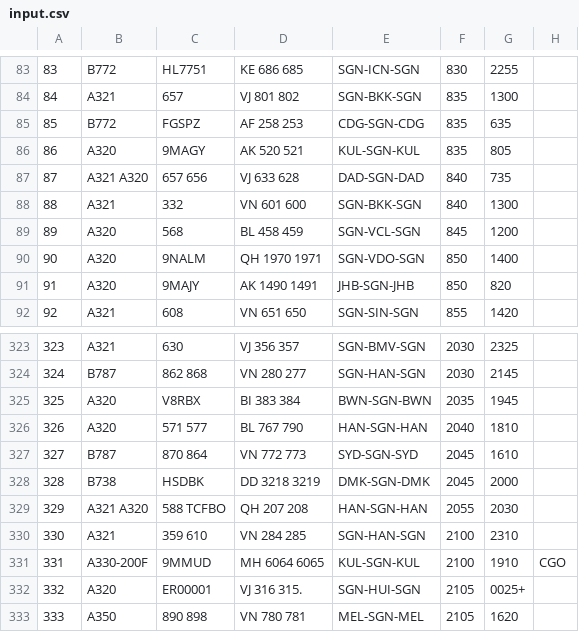
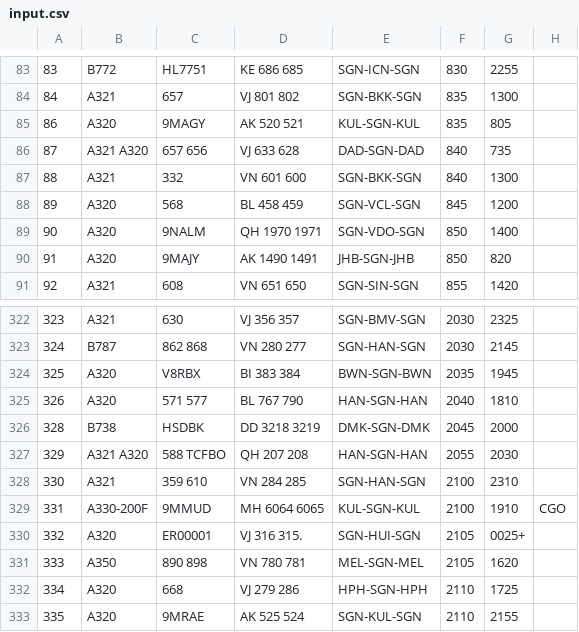
Before and after one commit to issoe/aircraft-model-2021, a CSV file: Again/input.csv, drawn as a sheet; only a part is shown, gaps mark what is left out; the shorter side is filled out with more unchanged rows.

```diff
--- a/Again/input.csv
+++ b/Again/input.csv
@@ -84,3 +84,2 @@
 84;A321;657;VJ 801 802;SGN-BKK-SGN;835;1300;
-85;B772;FGSPZ;AF 258 253;CDG-SGN-CDG;835;635;
 86;A320;9MAGY;AK 520 521;KUL-SGN-KUL;835;805;
@@ -326,3 +325,2 @@
 326;A320;571 577;BL 767 790;HAN-SGN-HAN;2040;1810;
-327;B787;870 864;VN 772 773;SYD-SGN-SYD;2045;1610;
 328;B738;HSDBK;DD 3218 3219;DMK-SGN-DMK;2045;2000;
```
Also changed, not shown: 2 other files.
